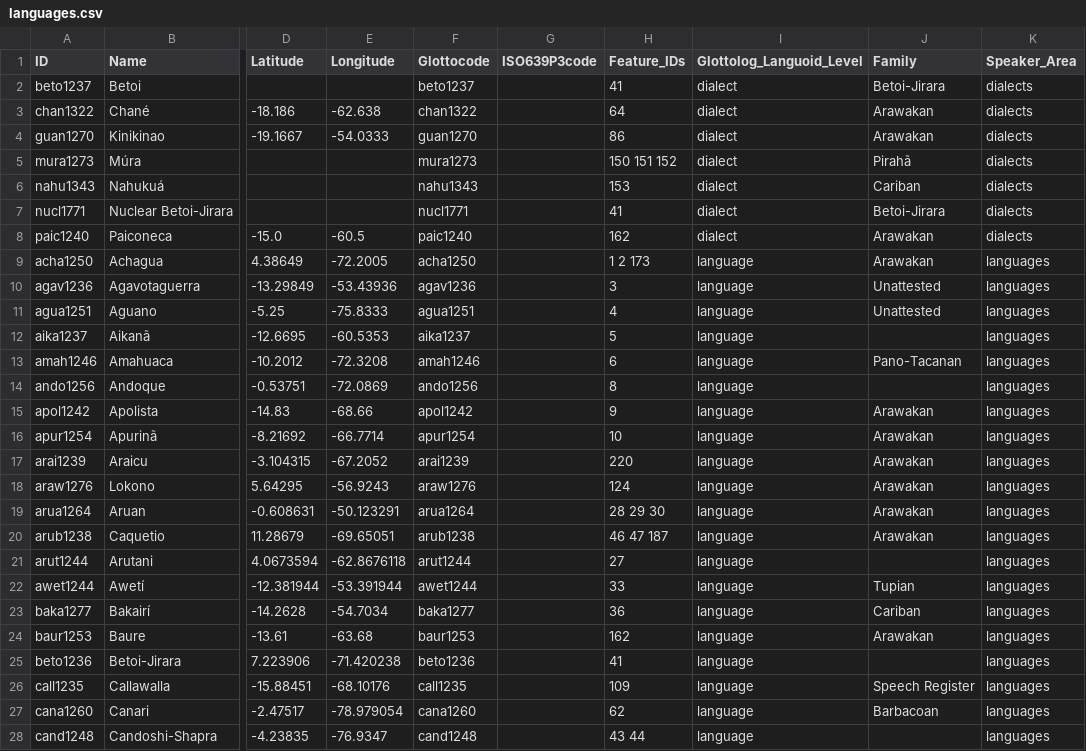
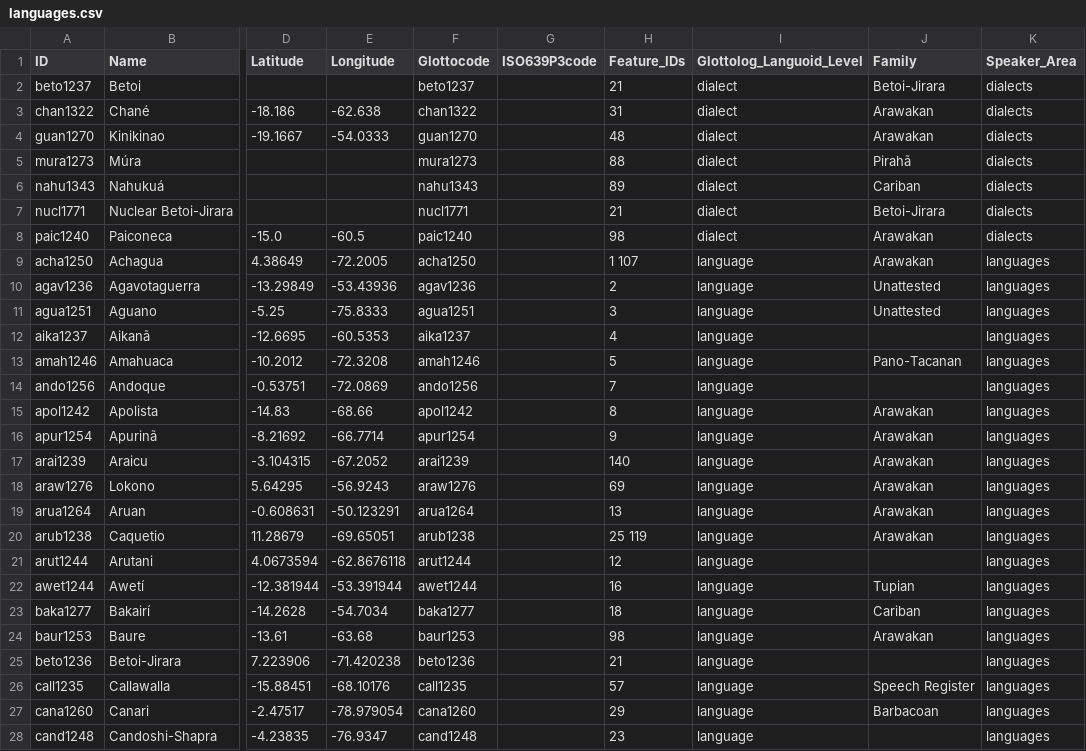
Before and after one commit to Glottography/eriksen2011nature, a CSV file: cldf/languages.csv, drawn as a sheet; only a part is shown, gaps mark what is left out; the diff covers the shown part only; the diff names each change by its address in the sheet, - before the commit and + after, or states it on an @@ line.

```diff
--- a/cldf/languages.csv
+++ b/cldf/languages.csv
-H2 (Feature_IDs): 41
+H2 (Feature_IDs): 21
-H3 (Feature_IDs): 64
+H3 (Feature_IDs): 31
-H4 (Feature_IDs): 86
+H4 (Feature_IDs): 48
-H5 (Feature_IDs): 150 151 152
+H5 (Feature_IDs): 88
-H6 (Feature_IDs): 153
+H6 (Feature_IDs): 89
-H7 (Feature_IDs): 41
+H7 (Feature_IDs): 21
-H8 (Feature_IDs): 162
+H8 (Feature_IDs): 98
-H9 (Feature_IDs): 1 2 173
+H9 (Feature_IDs): 1 107
-H10 (Feature_IDs): 3
+H10 (Feature_IDs): 2
-H11 (Feature_IDs): 4
+H11 (Feature_IDs): 3
-H12 (Feature_IDs): 5
+H12 (Feature_IDs): 4
-H13 (Feature_IDs): 6
+H13 (Feature_IDs): 5
-H14 (Feature_IDs): 8
+H14 (Feature_IDs): 7
-H15 (Feature_IDs): 9
+H15 (Feature_IDs): 8
-H16 (Feature_IDs): 10
+H16 (Feature_IDs): 9
-H17 (Feature_IDs): 220
+H17 (Feature_IDs): 140
-H18 (Feature_IDs): 124
+H18 (Feature_IDs): 69
-H19 (Feature_IDs): 28 29 30
+H19 (Feature_IDs): 13
-H20 (Feature_IDs): 46 47 187
+H20 (Feature_IDs): 25 119
-H21 (Feature_IDs): 27
+H21 (Feature_IDs): 12
-H22 (Feature_IDs): 33
+H22 (Feature_IDs): 16
-H23 (Feature_IDs): 36
+H23 (Feature_IDs): 18
-H24 (Feature_IDs): 162
+H24 (Feature_IDs): 98
-H25 (Feature_IDs): 41
+H25 (Feature_IDs): 21
-H26 (Feature_IDs): 109
+H26 (Feature_IDs): 57
-H27 (Feature_IDs): 62
+H27 (Feature_IDs): 29
-H28 (Feature_IDs): 43 44
+H28 (Feature_IDs): 23
```
Also changed, not shown: 114 edited cells elsewhere in this file, 9 other files.
